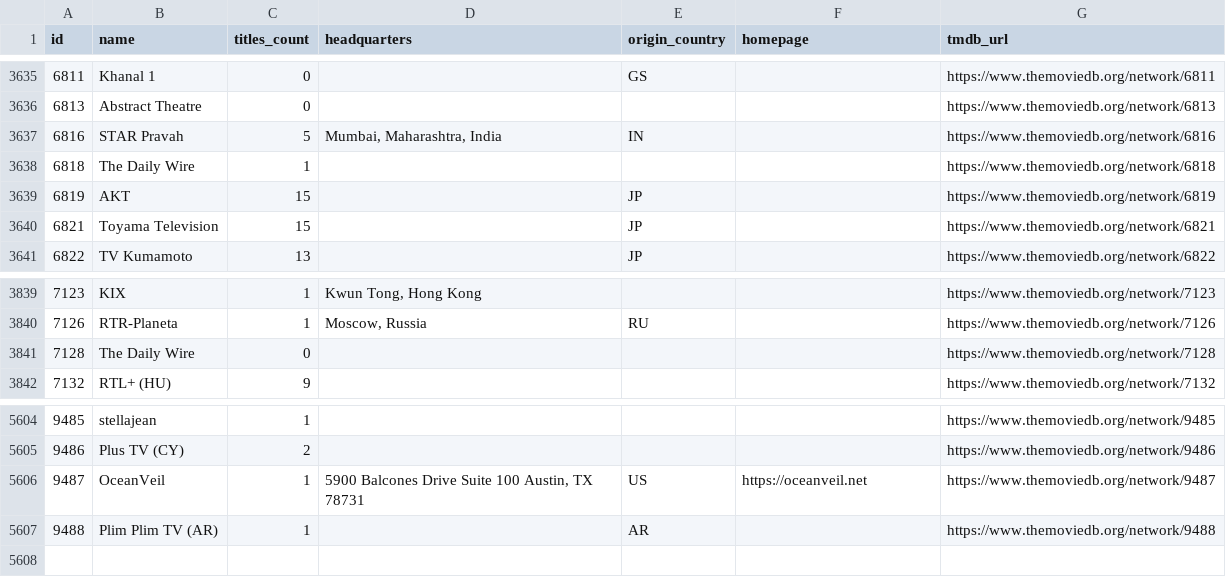
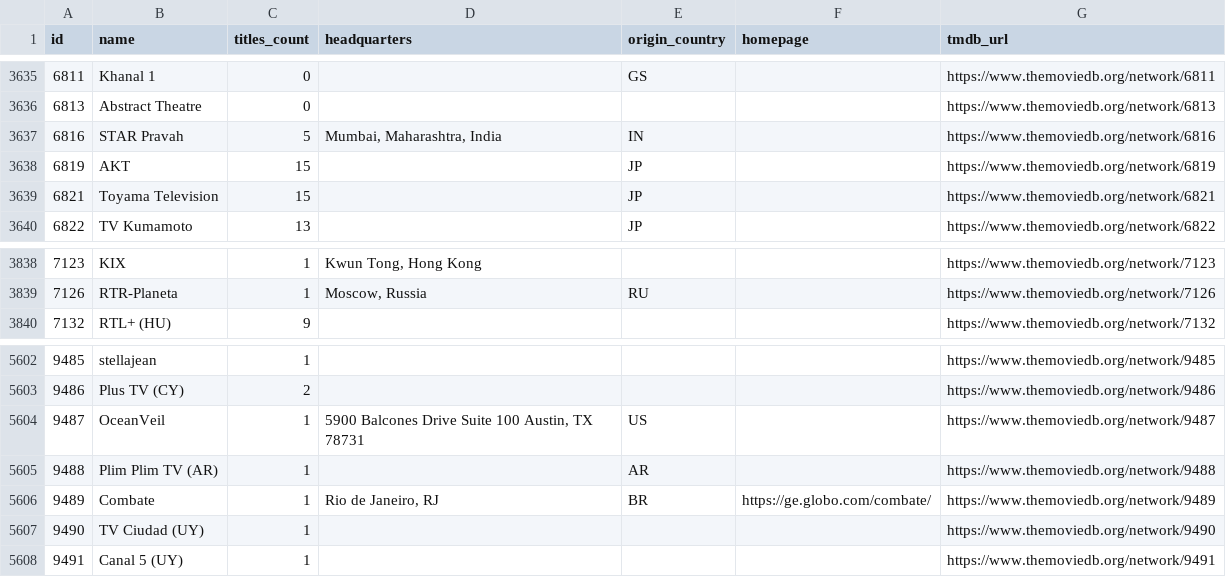
Before and after one commit to davecollections/tmdb-id-lookup, a CSV file: data/tv-networks.csv, drawn as a sheet; only a part is shown, gaps mark what is left out.

```diff
--- a/data/tv-networks.csv
+++ b/data/tv-networks.csv
@@ -3637,3 +3637,2 @@ id,name,titles_count,headquarters,origin_country,homepage,tmdb_url
 6816,STAR Pravah,5,"Mumbai, Maharashtra, India",IN,,https://www.themoviedb.org/network/6816
-6818,The Daily Wire,1,,,,https://www.themoviedb.org/network/6818
 6819,AKT,15,,JP,,https://www.themoviedb.org/network/6819
@@ -3840,3 +3839,2 @@ id,name,titles_count,headquarters,origin_country,homepage,tmdb_url
 7126,RTR-Planeta,1,"Moscow, Russia",RU,,https://www.themoviedb.org/network/7126
-7128,The Daily Wire,0,,,,https://www.themoviedb.org/network/7128
 7132,RTL+ (HU),9,,,,https://www.themoviedb.org/network/7132
@@ -5605,3 +5603,6 @@ id,name,titles_count,headquarters,origin_country,homepage,tmdb_url
 9486,Plus TV (CY),2,,,,https://www.themoviedb.org/network/9486
-9487,OceanVeil,1,"5900 Balcones Drive Suite 100 Austin, TX 78731",US,https://oceanveil.net,https://www.themoviedb.org/network/9487
+9487,OceanVeil,1,"5900 Balcones Drive Suite 100 Austin, TX 78731",US,,https://www.themoviedb.org/network/9487
 9488,Plim Plim TV (AR),1,,AR,,https://www.themoviedb.org/network/9488
+9489,Combate,1,"Rio de Janeiro, RJ",BR,https://ge.globo.com/combate/,https://www.themoviedb.org/network/9489
+9490,TV Ciudad (UY),1,,,,https://www.themoviedb.org/network/9490
+9491,Canal 5 (UY),1,,,,https://www.themoviedb.org/network/9491
```
Also changed, not shown: 3 other files.
